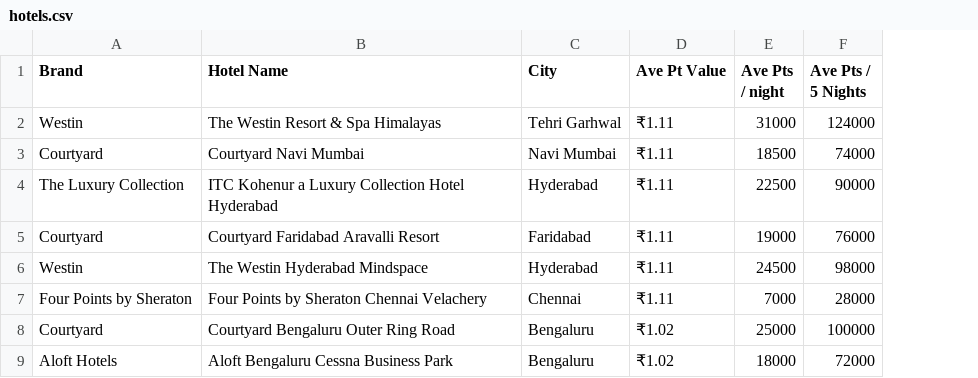
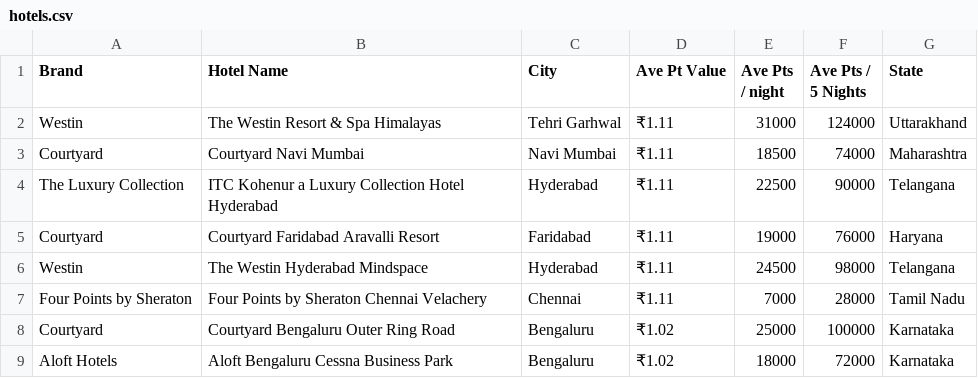
Before and after one commit to mandys/marriott-finder, a CSV file: data/hotels.csv, drawn as a sheet; only a part is shown; the diff names each change by its address in the sheet, - before the commit and + after, or states it on an @@ line.

Commit message:
feat: add State column and filtering

```diff
--- a/data/hotels.csv
+++ b/data/hotels.csv
+column G (State), rows 2-9: Uttarakhand | Maharashtra | Telangana | Haryana | Telangana | Tamil Nadu | Karnataka | Karnataka
```
Also changed, not shown: 4 other files.
